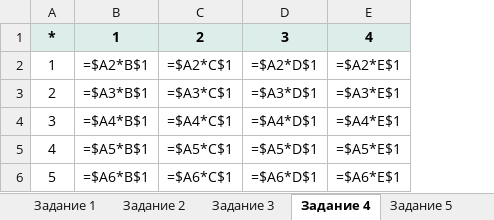
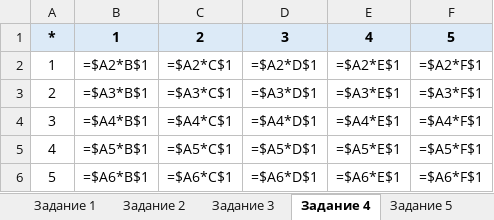
Before and after one commit to flowyee701/-, an Excel workbook: Психологический_центр_готово/04_Практика_3_Excel/Практика3_Электронные_таблицы.xlsx, sheet Задание 4, drawn as a sheet; values as stored, in another font and other column widths than the file's, no borders; formulas without a stored value are shown as written; the diff names each change by its address in the sheet, - before the commit and + after, or states it on an @@ line.

```diff
--- a/Психологический_центр_готово/04_Практика_3_Excel/Практика3_Электронные_таблицы.xlsx (sheet Задание 4)
+++ b/Психологический_центр_готово/04_Практика_3_Excel/Практика3_Электронные_таблицы.xlsx (sheet Задание 4)
+column F, rows 1-6: 5 | =$A2*F$1 | =$A3*F$1 | =$A4*F$1 | =$A5*F$1 | =$A6*F$1
```
Also changed, not shown: sheet Задание 5, sheet Задание 6, sheet Задание 1, other sheet tabs, charts or pictures, 4 other files.
